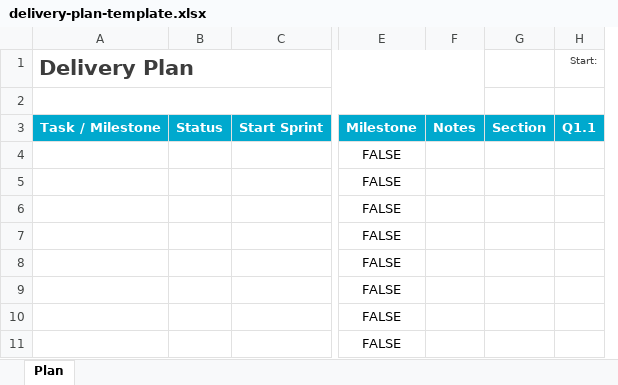
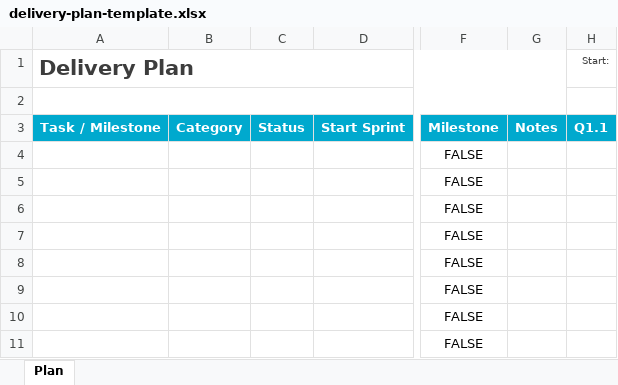
Before and after one commit to cdtm88/xlsx2pptx, an Excel workbook: assets/delivery-plan-template.xlsx, sheet Plan, drawn as a sheet; only a part is shown, gaps mark what is left out; values as stored, in another font and other column widths than the file's, no borders; conditional formats not drawn; removed rows and columns are numbered as before the commit, all else as after; the diff names each change by its address in the sheet, - before the commit and + after, or states it on an @@ line.

```diff
--- a/assets/delivery-plan-template.xlsx (sheet Plan)
+++ b/assets/delivery-plan-template.xlsx (sheet Plan)
+column B, row 3: Category
-column G, row 3: Section
```
Also changed, not shown: formulas that keep their value, 1 other file.
